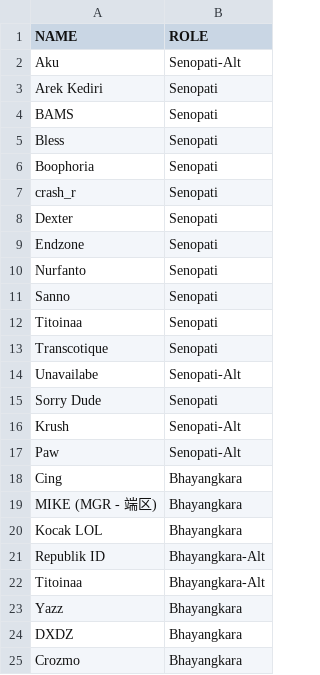
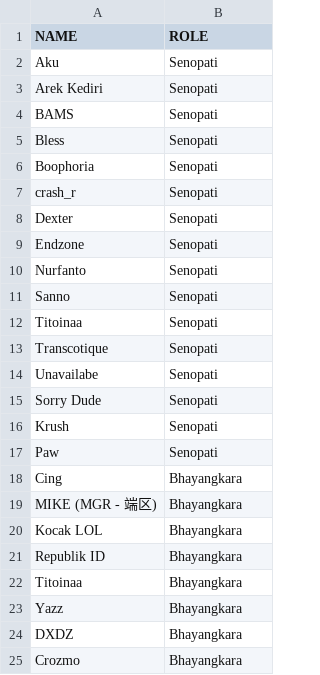
Before and after one commit to Miftahunajat/babu-bot, a CSV file: data.csv, drawn as a sheet.

Commit message:
Revert adding alt

```diff
--- a/data.csv
+++ b/data.csv
@@ -1,3 +1,3 @@
 NAME,ROLE
-Aku,Senopati-Alt
+Aku,Senopati
 Arek Kediri,Senopati
@@ -13,6 +13,6 @@ Titoinaa,Senopati
 Transcotique,Senopati
-Unavailabe,Senopati-Alt
+Unavailabe,Senopati
 Sorry Dude,Senopati
-Krush,Senopati-Alt
-Paw,Senopati-Alt
+Krush,Senopati
+Paw,Senopati
 Cing,Bhayangkara
@@ -20,4 +20,4 @@ MIKE (MGR - 端区),Bhayangkara
 Kocak LOL,Bhayangkara
-Republik ID,Bhayangkara-Alt
-Titoinaa,Bhayangkara-Alt
+Republik ID,Bhayangkara
+Titoinaa,Bhayangkara
 Yazz,Bhayangkara
```
